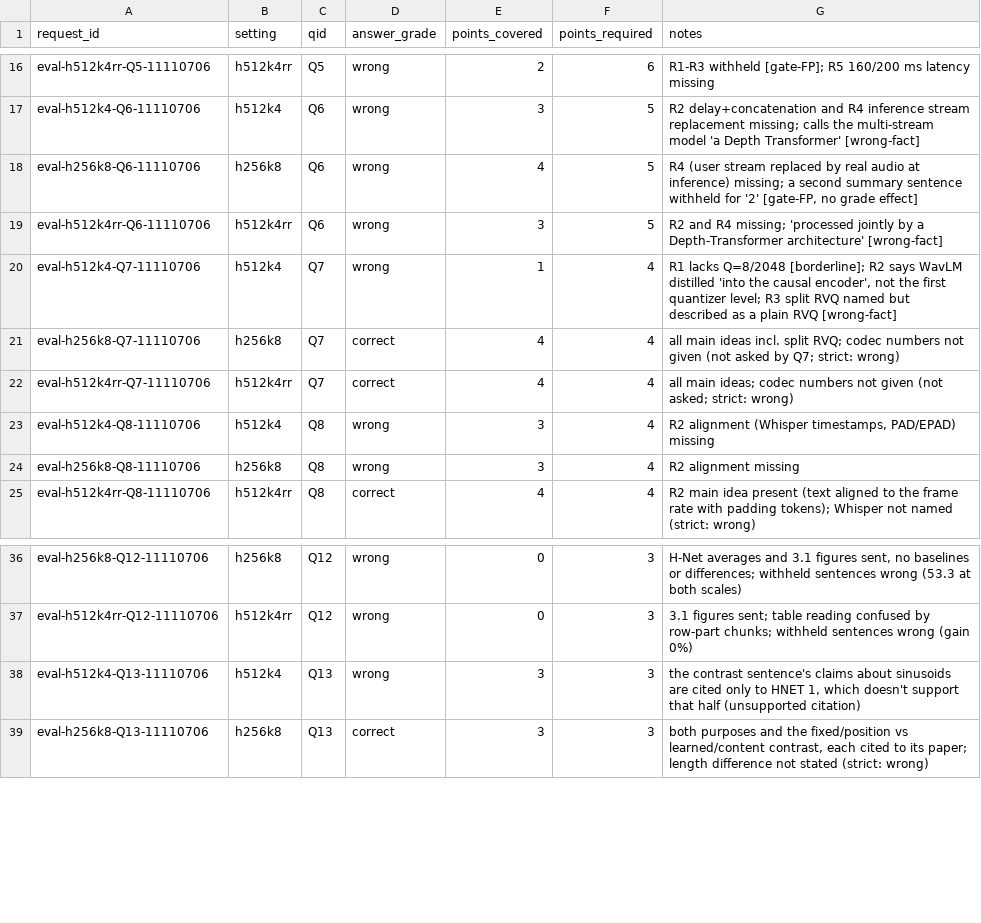
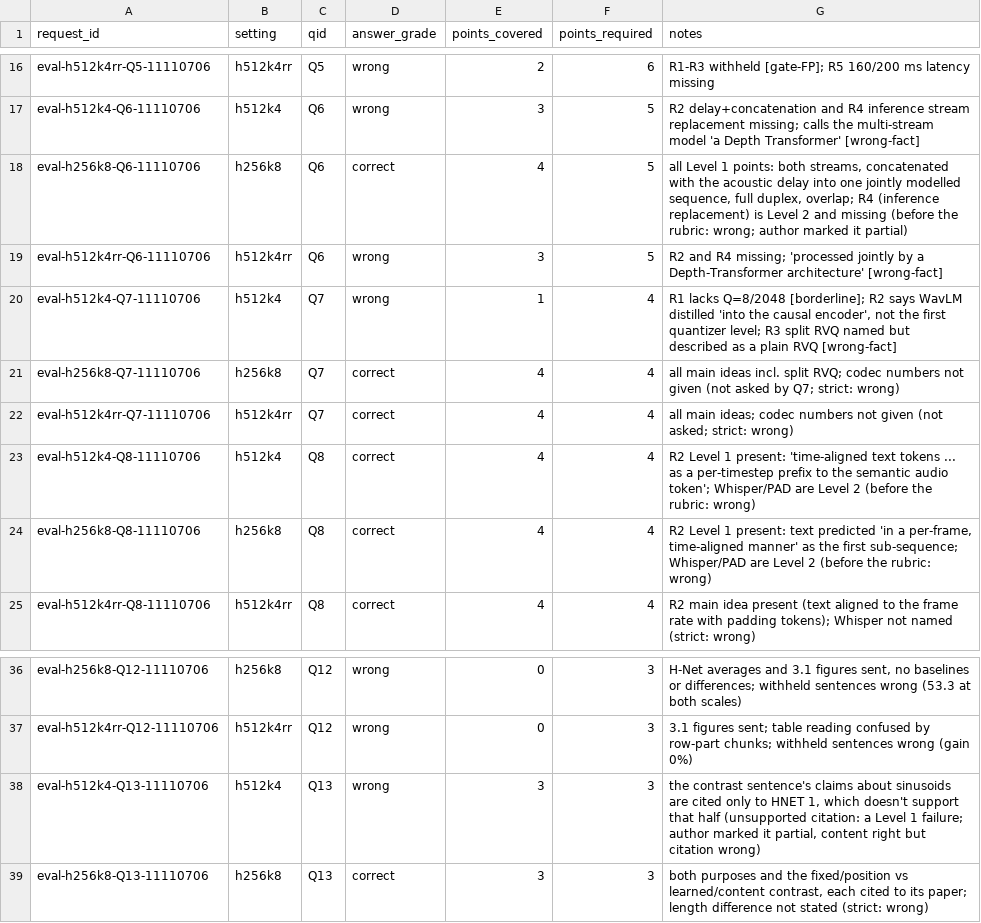
Before and after one commit to Abhay-J-Kashyap/vaani-ai-assignment, a CSV file: results/grades_eval.csv, drawn as a sheet; only a part is shown, gaps mark what is left out.

```diff
--- a/results/grades_eval.csv
+++ b/results/grades_eval.csv
@@ -17,3 +17,3 @@ eval-h512k4rr-Q5-11110706,h512k4rr,Q5,wrong,2,6,R1-R3 withheld [gate-FP]; R5 160
 eval-h512k4-Q6-11110706,h512k4,Q6,wrong,3,5,R2 delay+concatenation and R4 inference stream replacement missing; calls the multi-stream model 'a Depth Transformer' [wrong-fact]
-eval-h256k8-Q6-11110706,h256k8,Q6,wrong,4,5,"R4 (user stream replaced by real audio at inference) missing; a second summary sentence withheld for '2' [gate-FP, no grade effect]"
+eval-h256k8-Q6-11110706,h256k8,Q6,correct,4,5,"all Level 1 points: both streams, concatenated with the acoustic delay into one jointly modelled sequence, full duplex, overlap; R4 (inference replacement) is Level 2 and missing (before the rubric: wrong; author marked it partial)"
 eval-h512k4rr-Q6-11110706,h512k4rr,Q6,wrong,3,5,R2 and R4 missing; 'processed jointly by a Depth-Transformer architecture' [wrong-fact]
@@ -22,4 +22,4 @@ eval-h256k8-Q7-11110706,h256k8,Q7,correct,4,4,all main ideas incl. split RVQ; co
 eval-h512k4rr-Q7-11110706,h512k4rr,Q7,correct,4,4,all main ideas; codec numbers not given (not asked; strict: wrong)
-eval-h512k4-Q8-11110706,h512k4,Q8,wrong,3,4,"R2 alignment (Whisper timestamps, PAD/EPAD) missing"
-eval-h256k8-Q8-11110706,h256k8,Q8,wrong,3,4,R2 alignment missing
+eval-h512k4-Q8-11110706,h512k4,Q8,correct,4,4,R2 Level 1 present: 'time-aligned text tokens ... as a per-timestep prefix to the semantic audio token'; Whisper/PAD are Level 2 (before the rubric: wrong)
+eval-h256k8-Q8-11110706,h256k8,Q8,correct,4,4,"R2 Level 1 present: text predicted 'in a per-frame, time-aligned manner' as the first sub-sequence; Whisper/PAD are Level 2 (before the rubric: wrong)"
 eval-h512k4rr-Q8-11110706,h512k4rr,Q8,correct,4,4,R2 main idea present (text aligned to the frame rate with padding tokens); Whisper not named (strict: wrong)
@@ -37,3 +37,3 @@ eval-h256k8-Q12-11110706,h256k8,Q12,wrong,0,3,"H-Net averages and 3.1 figures se
 eval-h512k4rr-Q12-11110706,h512k4rr,Q12,wrong,0,3,3.1 figures sent; table reading confused by row-part chunks; withheld sentences wrong (gain 0%)
-eval-h512k4-Q13-11110706,h512k4,Q13,wrong,3,3,"the contrast sentence's claims about sinusoids are cited only to HNET 1, which doesn't support that half (unsupported citation)"
+eval-h512k4-Q13-11110706,h512k4,Q13,wrong,3,3,"the contrast sentence's claims about sinusoids are cited only to HNET 1, which doesn't support that half (unsupported citation: a Level 1 failure; author marked it partial, content right but citation wrong)"
 eval-h256k8-Q13-11110706,h256k8,Q13,correct,3,3,"both purposes and the fixed/position vs learned/content contrast, each cited to its paper; length difference not stated (strict: wrong)"
```
Also changed, not shown: results.csv, 3 other files.
